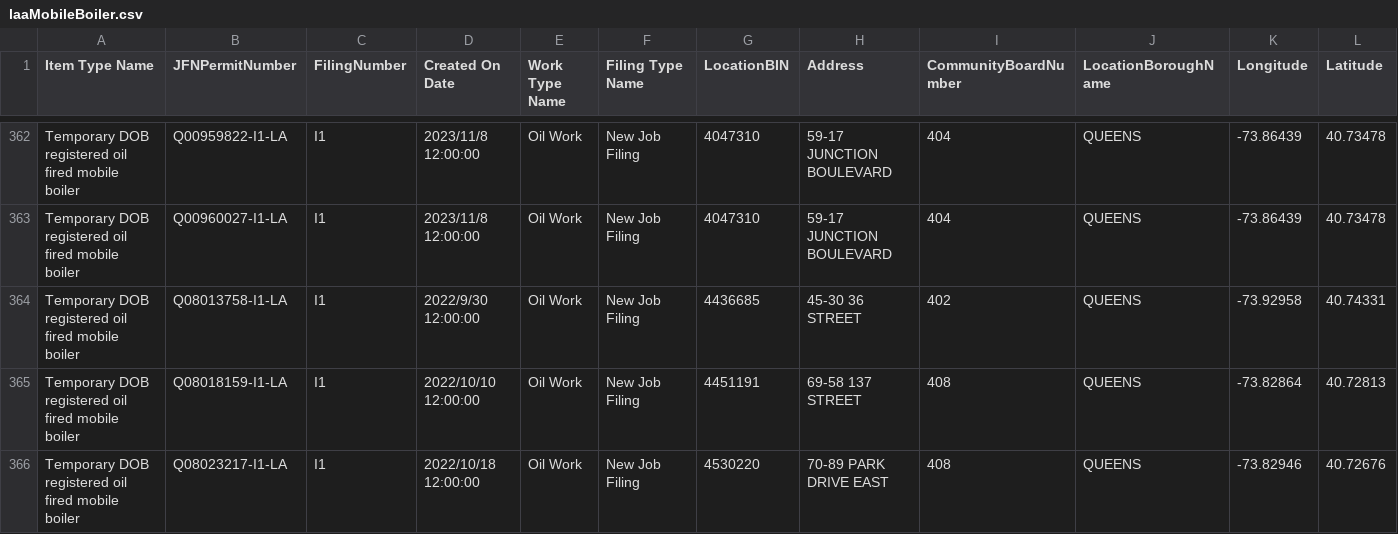
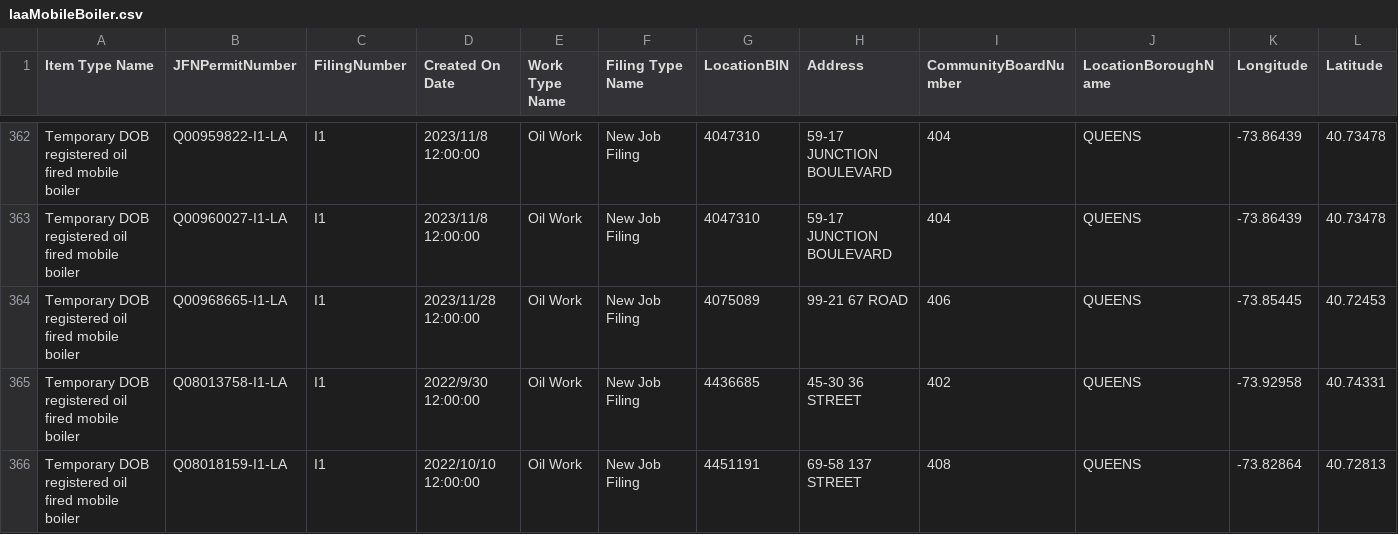
Before and after one commit to NYCDOB/Mobile_Boilers, a CSV file: data/laaMobileBoiler.csv, drawn as a sheet; only a part is shown, gaps mark what is left out; the shorter side is filled out with more unchanged rows; rows hold the shown columns only; the diff names each change by its address in the sheet, - before the commit and + after, or states it on an @@ line.

```diff
--- a/data/laaMobileBoiler.csv
+++ b/data/laaMobileBoiler.csv
+row 364: Temporary DOB registered oil fired mobile boiler | Q00968665-I1-LA | I1 | 2023/11/28 12:00:00 | Oil Work | New Job Filing | 4075089 | 99-21 67 ROAD | 406 | QUEENS | -73.85445 | 40.72453
```
Also changed, not shown: 1 other file.
